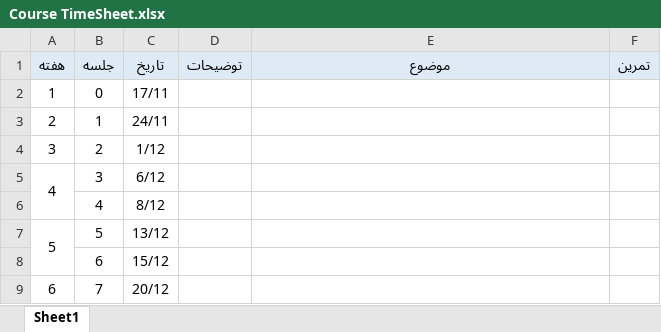
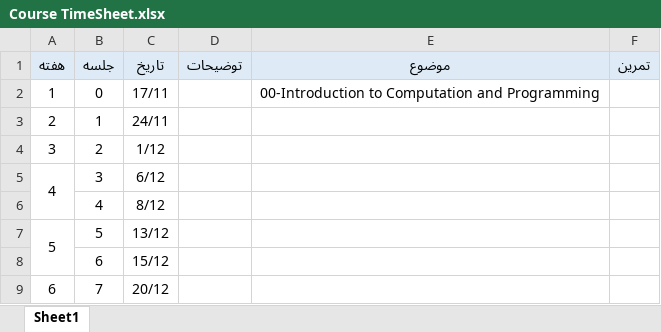
Before and after one commit to SharifPythonSpace/Course1401, an Excel workbook: Course TimeSheet.xlsx, sheet Sheet1, drawn as a sheet; only a part is shown; values as stored, in another font and other column widths than the file's, no borders; the diff names each change by its address in the sheet, - before the commit and + after, or states it on an @@ line.

Commit message:
changed the name of the zero lecture

```diff
--- a/Course TimeSheet.xlsx (sheet Sheet1)
+++ b/Course TimeSheet.xlsx (sheet Sheet1)
-E2 (موضوع): (empty)
+E2 (موضوع): 00-Introduction to Computation and Programming
```
